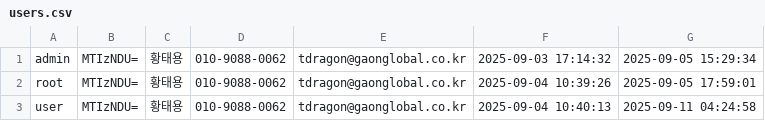
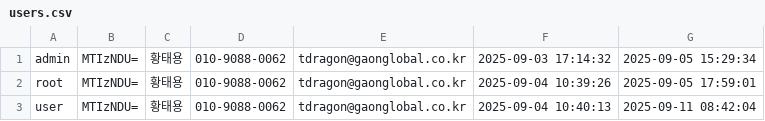
Before and after one commit to tdragon0062/Soldering, a CSV file: data/users.csv, drawn as a sheet.

Commit message:
Make Branch

```diff
--- a/data/users.csv
+++ b/data/users.csv
@@ -2,2 +2,2 @@
 root;MTIzNDU=;황태용;010-9088-0062;tdragon@gaonglobal.co.kr;2025-09-04 10:39:26;2025-09-05 17:59:01
-user;MTIzNDU=;황태용;010-9088-0062;tdragon@gaonglobal.co.kr;2025-09-04 10:40:13;2025-09-11 04:24:58
+user;MTIzNDU=;황태용;010-9088-0062;tdragon@gaonglobal.co.kr;2025-09-04 10:40:13;2025-09-11 08:42:04
```
